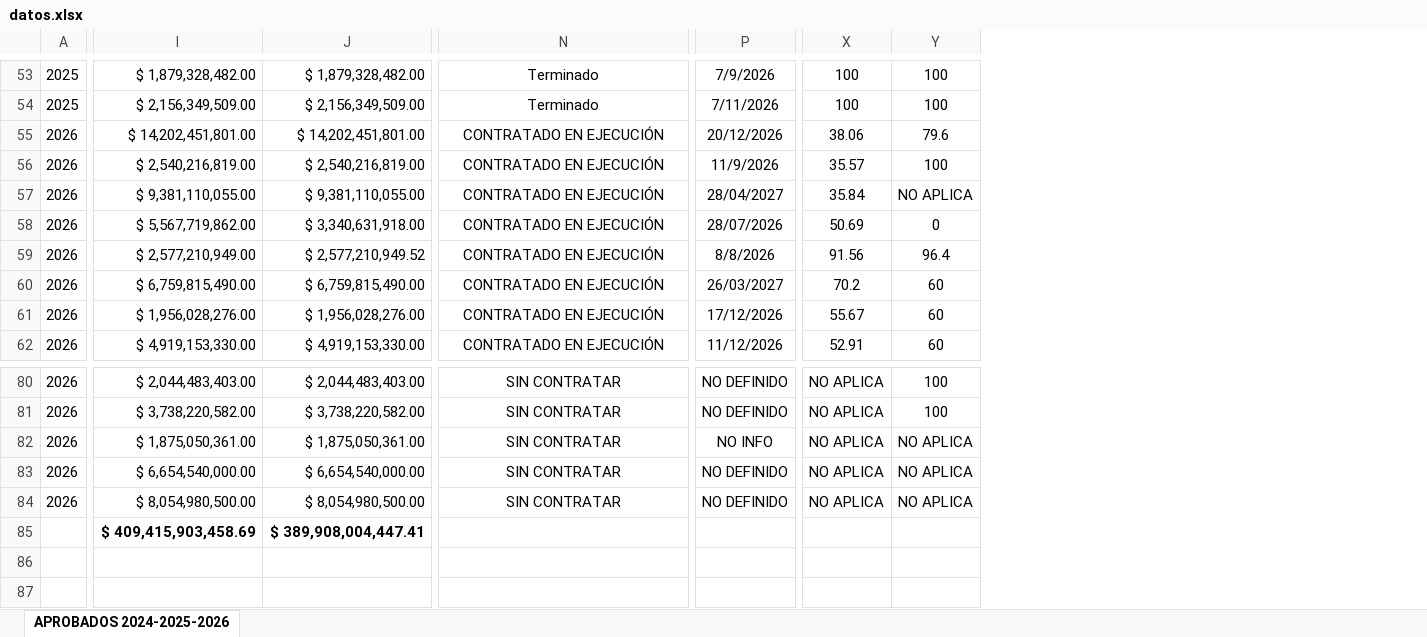
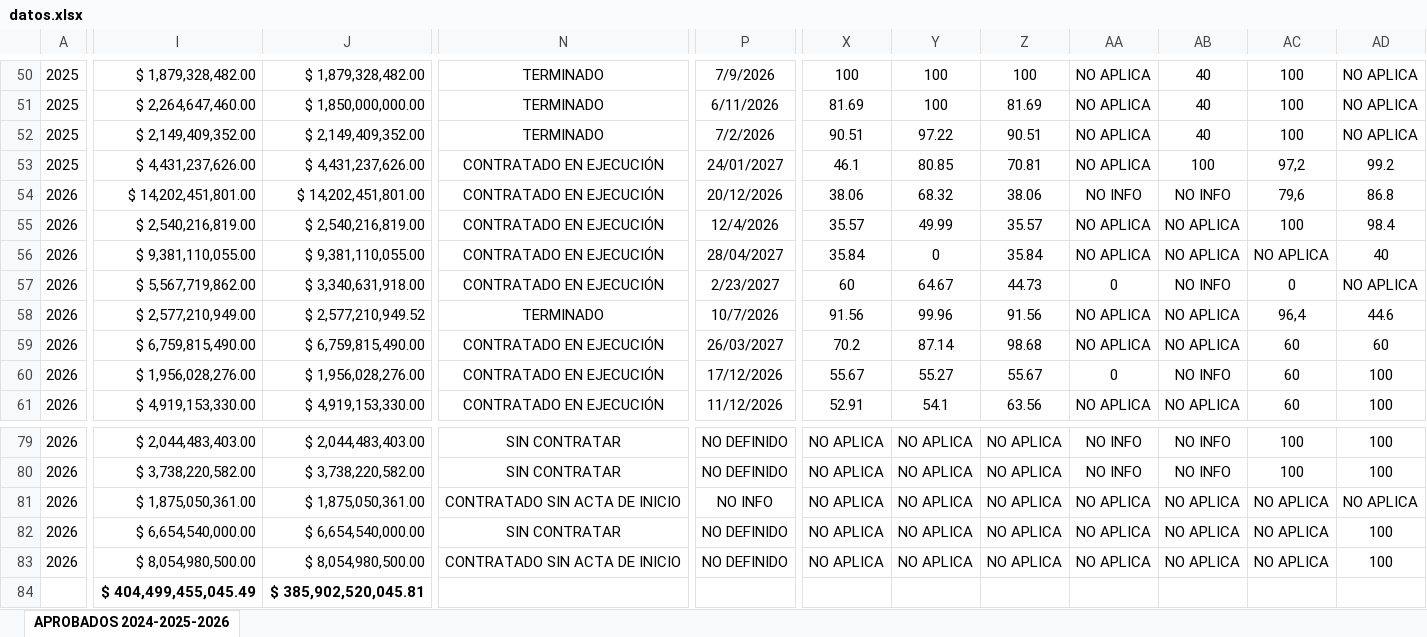
Before and after one commit to octavioacevedo-bit/gob, an Excel workbook: datos.xlsx, sheet APROBADOS 2024-2025-2026, drawn as a sheet; only a part is shown, gaps mark what is left out; values as stored, in another font and other column widths than the file's, no borders; removed rows and columns are numbered as before the commit, all else as after; rows hold the shown columns only; the diff covers the shown part only; the diff names each change by its address in the sheet, - before the commit and + after, or states it on an @@ line.

```diff
--- a/datos.xlsx (sheet APROBADOS 2024-2025-2026)
+++ b/datos.xlsx (sheet APROBADOS 2024-2025-2026)
+column Y, rows 50-51: 100 | 100; rows 54-61: 68.32 | 49.99 | 0 | 64.67 | 99.96 | 87.14 | 55.27 | 54.1; rows 79-83: all NO APLICA
+column Z, rows 50-51: 100 | 81.69; rows 54-61: 38.06 | 35.57 | 35.84 | 44.73 | 91.56 | 98.68 | 55.67 | 63.56; rows 79-83: all NO APLICA
+column AA, rows 50-51: NO APLICA | NO APLICA; rows 54-61: NO INFO | NO APLICA | NO APLICA | 0 | NO APLICA | NO APLICA | 0 | NO APLICA; rows 79-83: NO INFO | NO INFO | NO APLICA | NO APLICA | NO APLICA
+column AB, rows 50-51: 40 | 40; rows 54-61: NO INFO | NO APLICA | NO APLICA | NO INFO | NO APLICA | NO APLICA | NO INFO | NO APLICA; rows 79-83: NO INFO | NO INFO | NO APLICA | NO APLICA | NO APLICA
+column AD, rows 50-51: NO APLICA | NO APLICA; rows 54-61: 86.8 | 98.4 | 40 | NO APLICA | 44.6 | 60 | 100 | 100; rows 79-83: 100 | 100 | NO APLICA | 100 | 100
-N50:N51: Terminado
+N50:N51: TERMINADO
-I51: $ 2,156,349,509.00
+I51: $ 2,264,647,460.00
-J51: $ 2,156,349,509.00
+J51: $ 1,850,000,000.00
-P51: 7/11/2026
+P51: 6/11/2026
-X51: 100
+X51: 81.69
+row 52: 2025 | $ 2,149,409,352.00 | $ 2,149,409,352.00 | TERMINADO | 7/2/2026 | 90.51 | 97.22 | 90.51 | NO APLICA | 40 | 100 | NO APLICA
+row 53: 2025 | $ 4,431,237,626.00 | $ 4,431,237,626.00 | CONTRATADO EN EJECUCIÓN | 24/01/2027 | 46.1 | 80.85 | 70.81 | NO APLICA | 100 | 97,2 | 99.2
-AC54: 79.6
+AC54: 79,6
-P55: 11/9/2026
+P55: 12/4/2026
-P57: 28/07/2026
+P57: 2/23/2027
-X57: 50.69
+X57: 60
-N58: CONTRATADO EN EJECUCIÓN
+N58: TERMINADO
-P58: 8/8/2026
+P58: 10/7/2026
-AC58: 96.4
+AC58: 96,4
-N81: SIN CONTRATAR
+N81: CONTRATADO SIN ACTA DE INICIO
-N83: SIN CONTRATAR
+N83: CONTRATADO SIN ACTA DE INICIO
-row 85:  | $ 409,415,903,458.69 | $ 389,908,004,447.41
+row 84:  | $ 404,499,455,045.49 | $ 385,902,520,045.81
```
Also changed, not shown: 10 added rows, 13 removed rows, 4 moved rows, 54 edited cells and cell formats elsewhere in this sheet, formulas that keep their value.
